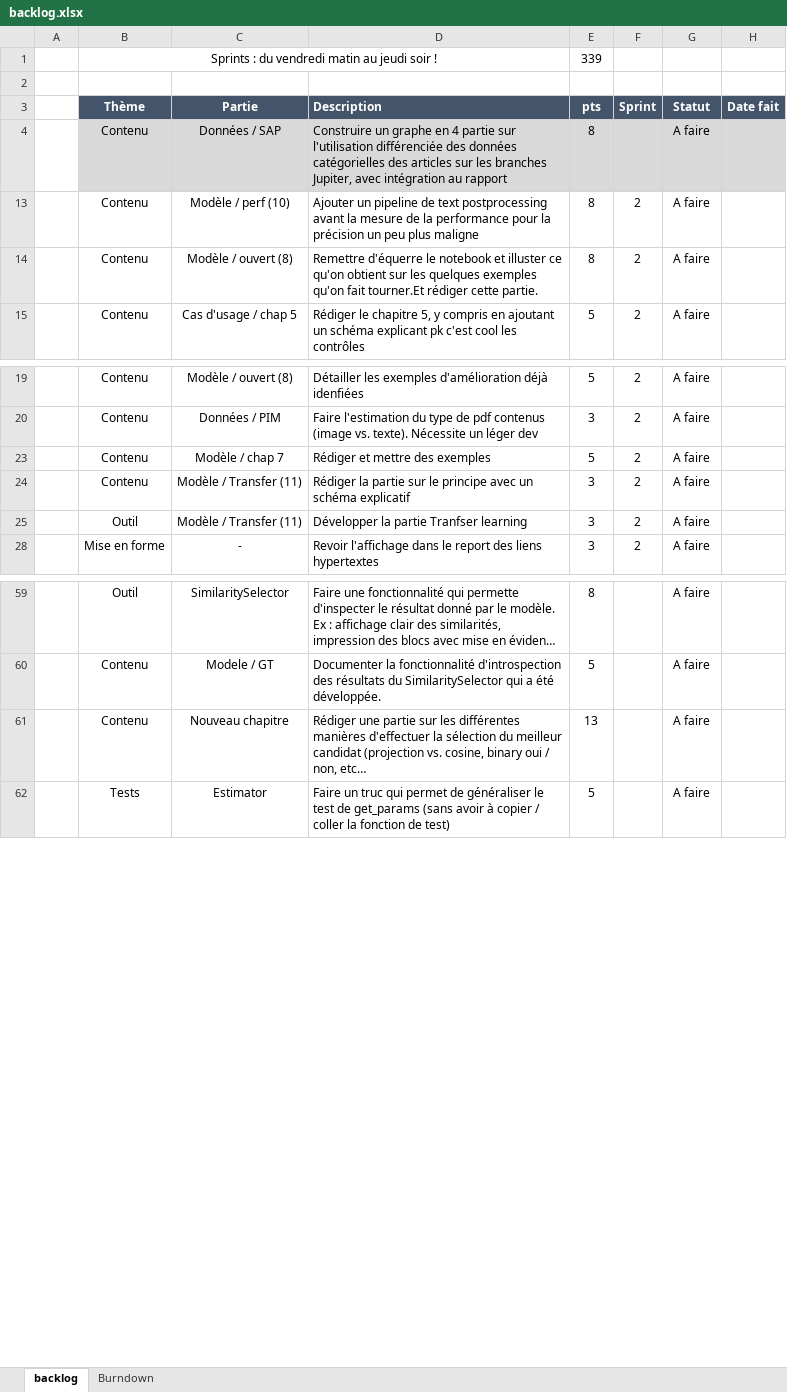
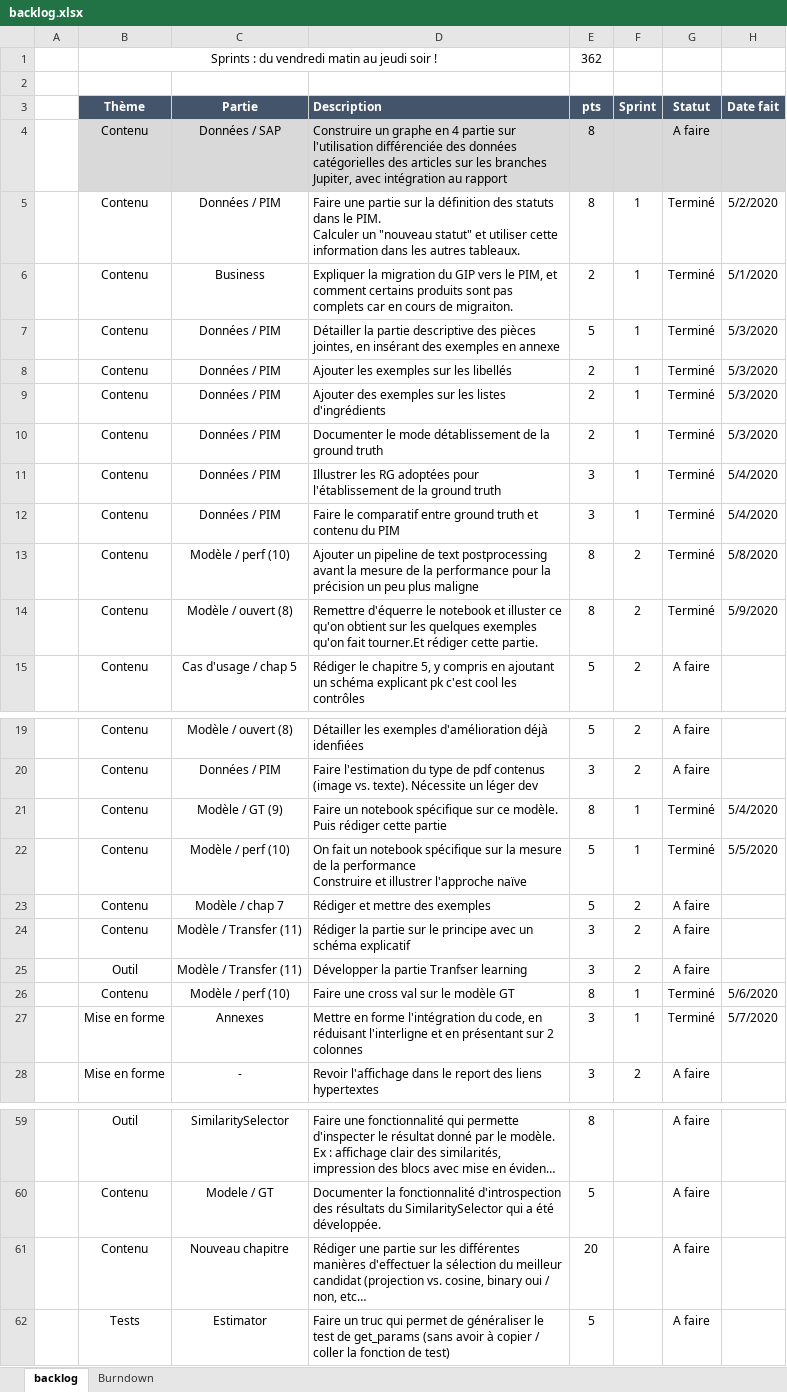
Before and after one commit to UltraDiuve/PIM-Recognizer, an Excel workbook: backlog.xlsx, sheet backlog, drawn as a sheet; only a part is shown, gaps mark what is left out; long unchanged cells end in …; values as stored, in another font and other column widths than the file's, no borders; ↵ is a line break in a cell; the diff covers the shown part only; the diff names each change by its address in the sheet, - before the commit and + after, or states it on an @@ line.

```diff
--- a/backlog.xlsx (sheet backlog)
+++ b/backlog.xlsx (sheet backlog)
-E1 (pts): 339
+E1 (pts): 362
@@ row 5 unhidden:  | Contenu | Données / PIM | Faire une partie sur la définition des statuts dans le PIM. ↵ Calculer un "nouveau statut" et utiliser cette information dans les autres tableaux. | 8 | 1 | Terminé | 5/2/2020 @@
@@ row 6 unhidden:  | Contenu | Business | Expliquer la migration du GIP vers le PIM, et comment certains produits sont pas complets car en cours de migraiton. | 2 | 1 | Terminé | 5/1/2020 @@
@@ row 7 unhidden:  | Contenu | Données / PIM | Détailler la partie descriptive des pièces jointes, en insérant des exemples en annexe | 5 | 1 | Terminé | 5/3/2020 @@
@@ row 8 unhidden:  | Contenu | Données / PIM | Ajouter les exemples sur les libellés | 2 | 1 | Terminé | 5/3/2020 @@
@@ row 9 unhidden:  | Contenu | Données / PIM | Ajouter des exemples sur les listes d'ingrédients | 2 | 1 | Terminé | 5/3/2020 @@
@@ row 10 unhidden:  | Contenu | Données / PIM | Documenter le mode détablissement de la ground truth | 2 | 1 | Terminé | 5/3/2020 @@
@@ row 11 unhidden:  | Contenu | Données / PIM | Illustrer les RG adoptées pour l'établissement de la ground truth | 3 | 1 | Terminé | 5/4/2020 @@
@@ row 12 unhidden:  | Contenu | Données / PIM | Faire le comparatif entre ground truth et contenu du PIM | 3 | 1 | Terminé | 5/4/2020 @@
-G13:G14 (Statut): A faire
+G13:G14 (Statut): Terminé
-H13 (Date fait): (empty)
+H13 (Date fait): 5/8/2020
-H14 (Date fait): (empty)
+H14 (Date fait): 5/9/2020
@@ row 21 unhidden:  | Contenu | Modèle / GT (9) | Faire un notebook spécifique sur ce modèle. Puis rédiger cette partie | 8 | 1 | Terminé | 5/4/2020 @@
@@ row 22 unhidden:  | Contenu | Modèle / perf (10) | On fait un notebook spécifique sur la mesure de la performance ↵ Construire et illustrer l'approche naïve | 5 | 1 | Terminé | 5/5/2020 @@
@@ row 26 unhidden:  | Contenu | Modèle / perf (10) | Faire une cross val sur le modèle GT | 8 | 1 | Terminé | 5/6/2020 @@
@@ row 27 unhidden:  | Mise en forme | Annexes | Mettre en forme l'intégration du code, en réduisant l'interligne et en présentant sur 2 colonnes | 3 | 1 | Terminé | 5/7/2020 @@
-E61 (pts): 13
+E61 (pts): 20
```
Also changed, not shown: 3 added rows and 3 removed rows elsewhere in this sheet, sheet Burndown, charts or pictures, 4 other files.
